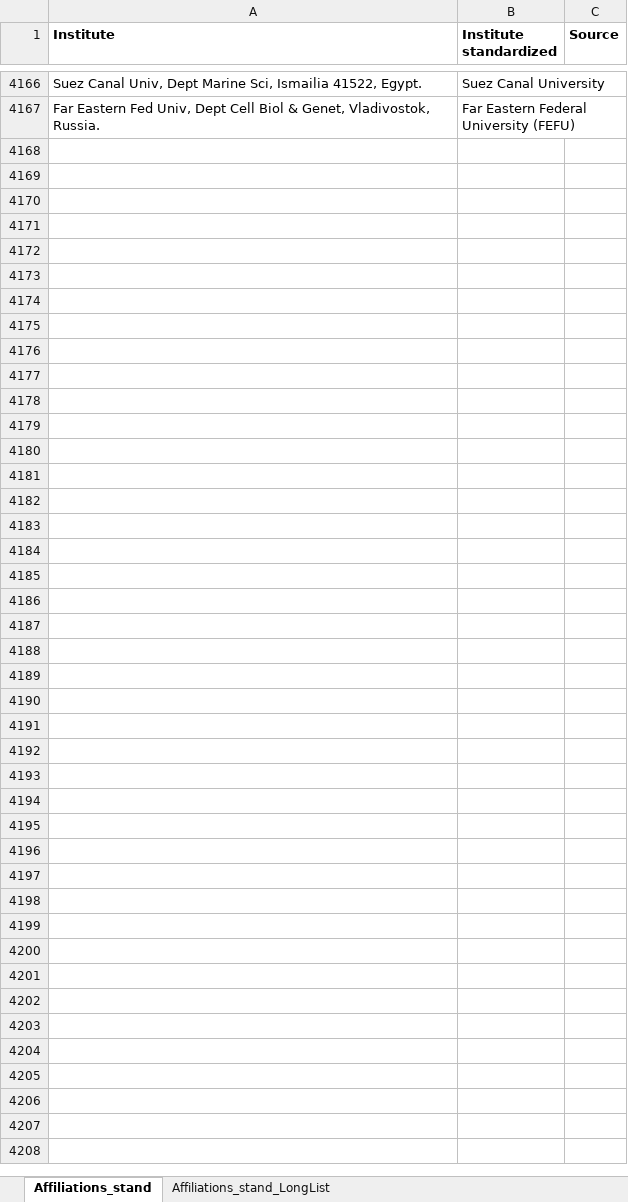
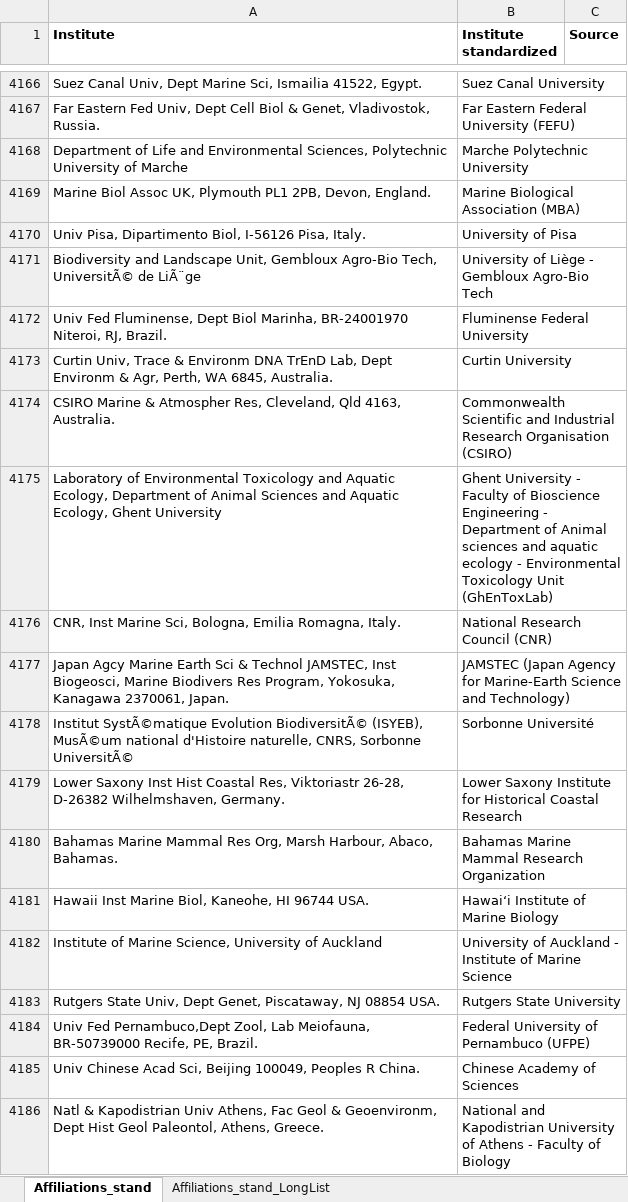
Before and after one commit to lifewatch/user-analysis, an Excel workbook: reference_data/Affiliations_standardized.xlsx, sheet Affiliations_stand, drawn as a sheet; only a part is shown, gaps mark what is left out; values as stored, in another font and other column widths than the file's, no borders; conditional formats not drawn; the diff covers the shown part only; the diff names each change by its address in the sheet, - before the commit and + after, or states it on an @@ line.

Commit message:
Adding stand affil for remaining non stand affil in 2000-2500 pubs.

```diff
--- a/reference_data/Affiliations_standardized.xlsx (sheet Affiliations_stand)
+++ b/reference_data/Affiliations_standardized.xlsx (sheet Affiliations_stand)
+row 4168: Department of Life and Environmental Sciences, Polytechnic University of Marche | Marche Polytechnic University
+row 4169: Marine Biol Assoc UK, Plymouth PL1 2PB, Devon, England. | Marine Biological Association (MBA)
+row 4170: Univ Pisa, Dipartimento Biol, I-56126 Pisa, Italy. | University of Pisa
+row 4171: Biodiversity and Landscape Unit, Gembloux Agro-Bio Tech, UniversitÃ© de LiÃ¨ge | University of Liège - Gembloux Agro-Bio Tech
+row 4172: Univ Fed Fluminense, Dept Biol Marinha, BR-24001970 Niteroi, RJ, Brazil. | Fluminense Federal University
+row 4173: Curtin Univ, Trace & Environm DNA TrEnD Lab, Dept Environm & Agr, Perth, WA 6845, Australia. | Curtin University
+row 4174: CSIRO Marine & Atmospher Res, Cleveland, Qld 4163, Australia. | Commonwealth Scientific and Industrial Research Organisation (CSIRO)
+row 4175: Laboratory of Environmental Toxicology and Aquatic Ecology, Department of Animal Sciences and Aquatic Ecology, Ghent University | Ghent University - Faculty of Bioscience Engineering - Department of Animal sciences and aquatic ecology - Environmental Toxicology Unit (GhEnToxLab)
+row 4176: CNR, Inst Marine Sci, Bologna, Emilia Romagna, Italy. | National Research Council (CNR)
+row 4177: Japan Agcy Marine Earth Sci & Technol JAMSTEC, Inst Biogeosci, Marine Biodivers Res Program, Yokosuka, Kanagawa 2370061, Japan. | JAMSTEC (Japan Agency for Marine-Earth Science and Technology)
+row 4178: Institut SystÃ©matique Evolution BiodiversitÃ© (ISYEB), MusÃ©um national d'Histoire naturelle, CNRS, Sorbonne UniversitÃ© | Sorbonne Université
+row 4179: Lower Saxony Inst Hist Coastal Res, Viktoriastr 26-28, D-26382 Wilhelmshaven, Germany. | Lower Saxony Institute for Historical Coastal Research
+row 4180: Bahamas Marine Mammal Res Org, Marsh Harbour, Abaco, Bahamas. | Bahamas Marine Mammal Research Organization
+row 4181: Hawaii Inst Marine Biol, Kaneohe, HI 96744 USA. | Hawaiʻi Institute of Marine Biology
+row 4182: Institute of Marine Science, University of Auckland | University of Auckland - Institute of Marine Science
+row 4183: Rutgers State Univ, Dept Genet, Piscataway, NJ 08854 USA. | Rutgers State University
+row 4184: Univ Fed Pernambuco,Dept Zool, Lab Meiofauna, BR-50739000 Recife, PE, Brazil. | Federal University of Pernambuco (UFPE)
+row 4185: Univ Chinese Acad Sci, Beijing 100049, Peoples R China. | Chinese Academy of Sciences
+row 4186: Natl & Kapodistrian Univ Athens, Fac Geol & Geoenvironm, Dept Hist Geol Paleontol, Athens, Greece. | National and Kapodistrian University of Athens - Faculty of Biology
```
Also changed, not shown: 115 added rows and 1 edited cell elsewhere in this sheet, reference_data/Affiliations_info.xlsx.
